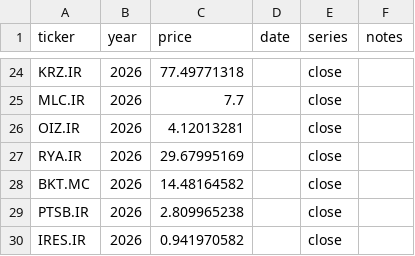
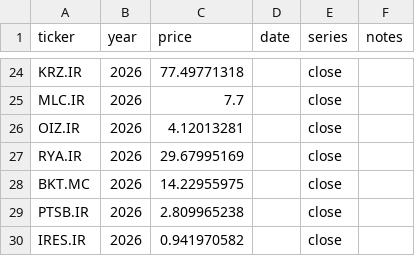
Before and after one commit to Gallen903/markets, a CSV file: data/reference_prices.csv, drawn as a sheet; only a part is shown, gaps mark what is left out.

Commit message:
baselines: baseline upsert

```diff
--- a/data/reference_prices.csv
+++ b/data/reference_prices.csv
@@ -27,3 +27,3 @@ OIZ.IR,2026,4.12013281,,close,
 RYA.IR,2026,29.67995169,,close,
-BKT.MC,2026,14.48164582,,close,
+BKT.MC,2026,14.22955975,,close,
 PTSB.IR,2026,2.809965238,,close,
```
